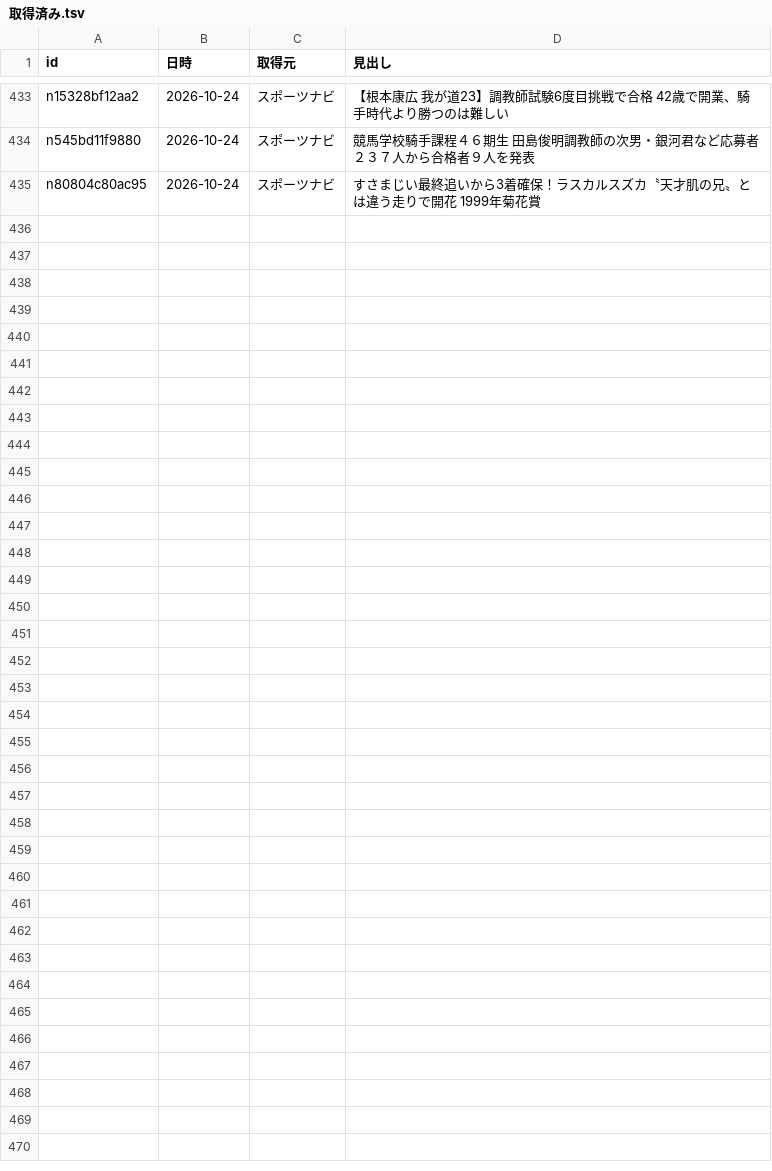
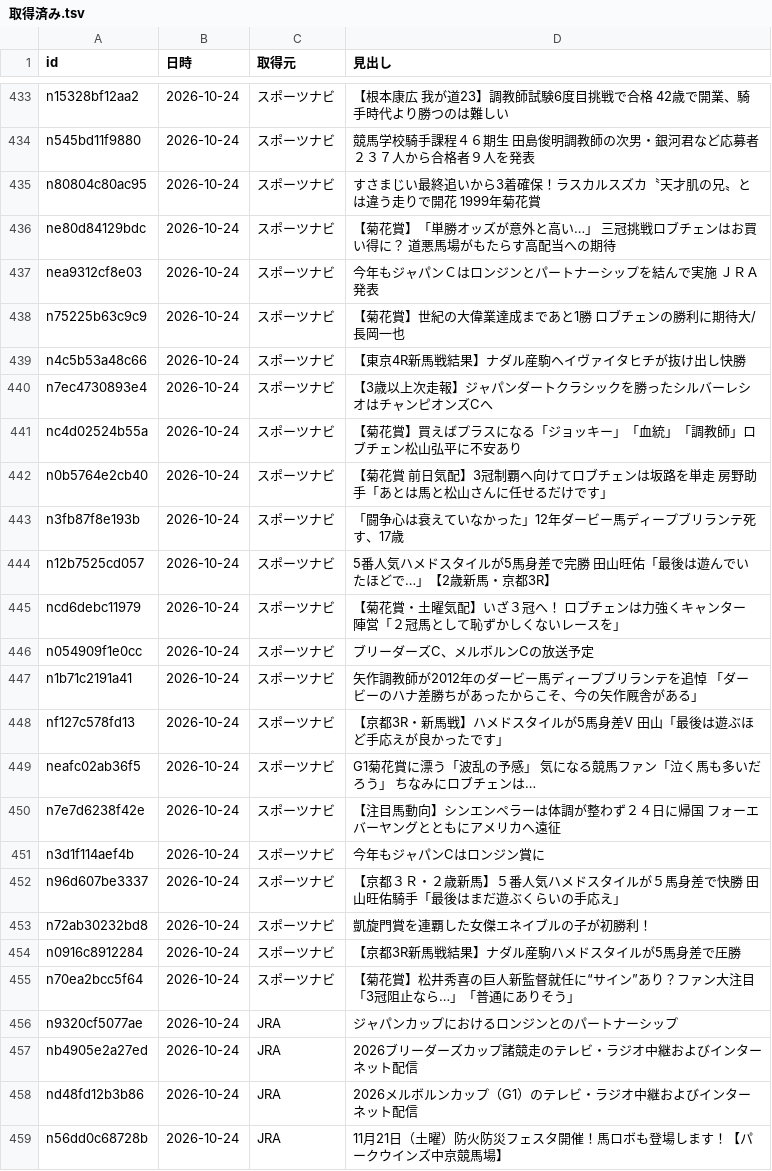
Before and after one commit to kotabish11-debug/KEIBA, a TSV file: 馬情報/ニュース/取得済み.tsv, drawn as a sheet; only a part is shown, gaps mark what is left out.

```diff
--- a/馬情報/ニュース/取得済み.tsv
+++ b/馬情報/ニュース/取得済み.tsv
@@ -435 +435,25 @@ n545bd11f9880	2026-10-24	スポーツナビ	競馬学校騎手課程４６期生
 n80804c80ac95	2026-10-24	スポーツナビ	すさまじい最終追いから3着確保！ラスカルスズカ〝天才肌の兄〟とは違う走りで開花 1999年菊花賞
+ne80d84129bdc	2026-10-24	スポーツナビ	【菊花賞】「単勝オッズが意外と高い…」 三冠挑戦ロブチェンはお買い得に？ 道悪馬場がもたらす高配当への期待
+nea9312cf8e03	2026-10-24	スポーツナビ	今年もジャパンＣはロンジンとパートナーシップを結んで実施 ＪＲＡ発表
+n75225b63c9c9	2026-10-24	スポーツナビ	【菊花賞】世紀の大偉業達成まであと1勝 ロブチェンの勝利に期待大/長岡一也
+n4c5b53a48c66	2026-10-24	スポーツナビ	【東京4R新馬戦結果】ナダル産駒ヘイヴァイタヒチが抜け出し快勝
+n7ec4730893e4	2026-10-24	スポーツナビ	【3歳以上次走報】ジャパンダートクラシックを勝ったシルバーレシオはチャンピオンズCへ
+nc4d02524b55a	2026-10-24	スポーツナビ	【菊花賞】買えばプラスになる「ジョッキー」「血統」「調教師」ロブチェン松山弘平に不安あり
+n0b5764e2cb40	2026-10-24	スポーツナビ	【菊花賞 前日気配】3冠制覇へ向けてロブチェンは坂路を単走 房野助手「あとは馬と松山さんに任せるだけです」
+n3fb87f8e193b	2026-10-24	スポーツナビ	「闘争心は衰えていなかった」12年ダービー馬ディープブリランテ死す、17歳
+n12b7525cd057	2026-10-24	スポーツナビ	5番人気ハメドスタイルが5馬身差で完勝 田山旺佑「最後は遊んでいたほどで…」【2歳新馬・京都3R】
+ncd6debc11979	2026-10-24	スポーツナビ	【菊花賞・土曜気配】いざ３冠へ！ ロブチェンは力強くキャンター 陣営「２冠馬として恥ずかしくないレースを」
+n054909f1e0cc	2026-10-24	スポーツナビ	ブリーダーズC、メルボルンCの放送予定
+n1b71c2191a41	2026-10-24	スポーツナビ	矢作調教師が2012年のダービー馬ディープブリランテを追悼 「ダービーのハナ差勝ちがあったからこそ、今の矢作厩舎がある」
+nf127c578fd13	2026-10-24	スポーツナビ	【京都3R・新馬戦】ハメドスタイルが5馬身差V 田山「最後は遊ぶほど手応えが良かったです」
+neafc02ab36f5	2026-10-24	スポーツナビ	G1菊花賞に漂う「波乱の予感」 気になる競馬ファン「泣く馬も多いだろう」 ちなみにロブチェンは…
+n7e7d6238f42e	2026-10-24	スポーツナビ	【注目馬動向】シンエンペラーは体調が整わず２４日に帰国 フォーエバーヤングとともにアメリカへ遠征
+n3d1f114aef4b	2026-10-24	スポーツナビ	今年もジャパンCはロンジン賞に
+n96d607be3337	2026-10-24	スポーツナビ	【京都３Ｒ・２歳新馬】５番人気ハメドスタイルが５馬身差で快勝 田山旺佑騎手「最後はまだ遊ぶくらいの手応え」
+n72ab30232bd8	2026-10-24	スポーツナビ	凱旋門賞を連覇した女傑エネイブルの子が初勝利！
+n0916c8912284	2026-10-24	スポーツナビ	【京都3R新馬戦結果】ナダル産駒ハメドスタイルが5馬身差で圧勝
+n70ea2bcc5f64	2026-10-24	スポーツナビ	【菊花賞】松井秀喜の巨人新監督就任に“サイン”あり？ファン大注目「3冠阻止なら…」「普通にありそう」
+n9320cf5077ae	2026-10-24	JRA	ジャパンカップにおけるロンジンとのパートナーシップ
+nb4905e2a27ed	2026-10-24	JRA	2026ブリーダーズカップ諸競走のテレビ・ラジオ中継およびインターネット配信
+nd48fd12b3b86	2026-10-24	JRA	2026メルボルンカップ（G1）のテレビ・ラジオ中継およびインターネット配信
+n56dd0c68728b	2026-10-24	JRA	11月21日（土曜）防火防災フェスタ開催！馬ロボも登場します！【パークウインズ中京競馬場】
```
Also changed, not shown: 2 other files.
